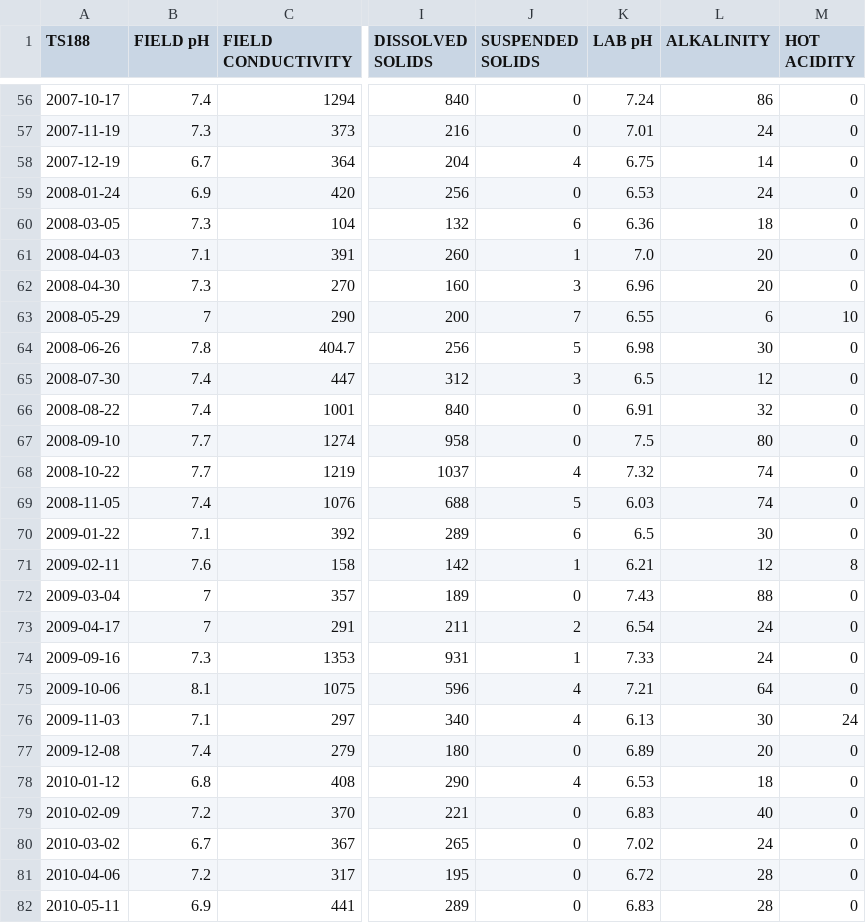
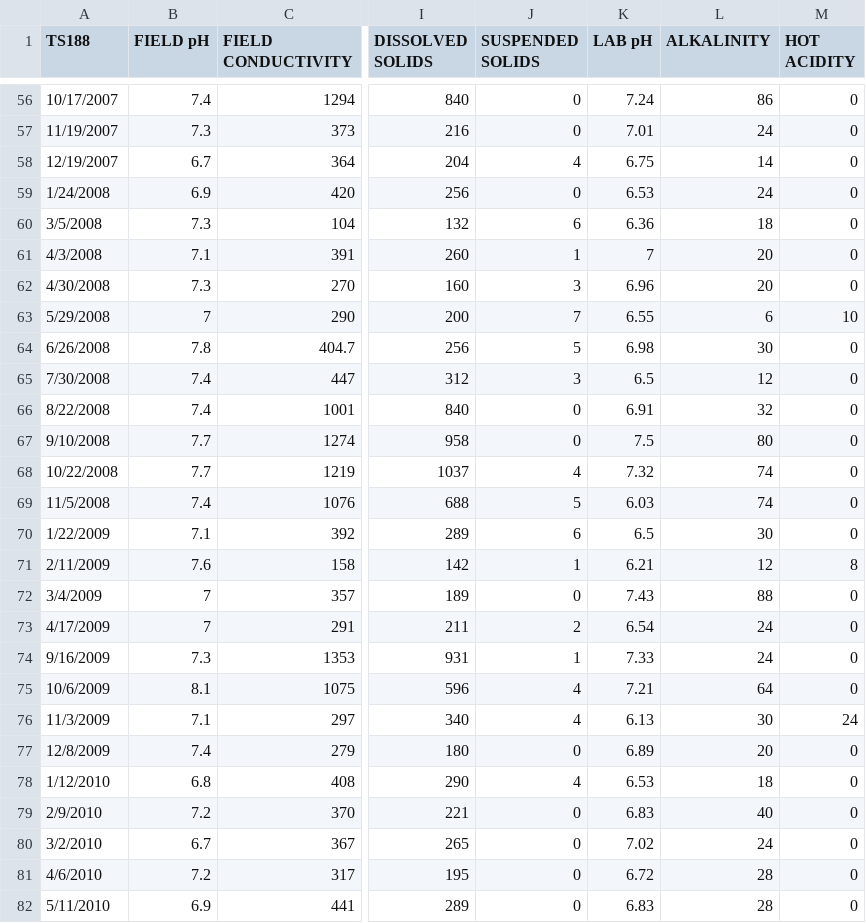
Before and after one commit to bonnerjf33/TS_Data_Web_App, a CSV file: TS_Old_Final/TS188_Old_Combined_Final.csv, drawn as a sheet; only a part is shown, gaps mark what is left out; the diff covers the shown part only; the diff names each change by its address in the sheet, - before the commit and + after, or states it on an @@ line.

```diff
--- a/TS_Old_Final/TS188_Old_Combined_Final.csv
+++ b/TS_Old_Final/TS188_Old_Combined_Final.csv
-A56 (TS188): 2007-10-17
+A56 (TS188): 10/17/2007
-A57 (TS188): 2007-11-19
+A57 (TS188): 11/19/2007
-A58 (TS188): 2007-12-19
+A58 (TS188): 12/19/2007
-A59 (TS188): 2008-01-24
+A59 (TS188): 1/24/2008
-A60 (TS188): 2008-03-05
+A60 (TS188): 3/5/2008
-A61 (TS188): 2008-04-03
+A61 (TS188): 4/3/2008
-K61 (LAB pH): 7.0
+K61 (LAB pH): 7
-A62 (TS188): 2008-04-30
+A62 (TS188): 4/30/2008
-A63 (TS188): 2008-05-29
+A63 (TS188): 5/29/2008
-A64 (TS188): 2008-06-26
+A64 (TS188): 6/26/2008
-A65 (TS188): 2008-07-30
+A65 (TS188): 7/30/2008
-A66 (TS188): 2008-08-22
+A66 (TS188): 8/22/2008
-A67 (TS188): 2008-09-10
+A67 (TS188): 9/10/2008
-A68 (TS188): 2008-10-22
+A68 (TS188): 10/22/2008
-A69 (TS188): 2008-11-05
+A69 (TS188): 11/5/2008
-A70 (TS188): 2009-01-22
+A70 (TS188): 1/22/2009
-A71 (TS188): 2009-02-11
+A71 (TS188): 2/11/2009
-A72 (TS188): 2009-03-04
+A72 (TS188): 3/4/2009
-A73 (TS188): 2009-04-17
+A73 (TS188): 4/17/2009
-A74 (TS188): 2009-09-16
+A74 (TS188): 9/16/2009
-A75 (TS188): 2009-10-06
+A75 (TS188): 10/6/2009
-A76 (TS188): 2009-11-03
+A76 (TS188): 11/3/2009
-A77 (TS188): 2009-12-08
+A77 (TS188): 12/8/2009
-A78 (TS188): 2010-01-12
+A78 (TS188): 1/12/2010
-A79 (TS188): 2010-02-09
+A79 (TS188): 2/9/2010
-A80 (TS188): 2010-03-02
+A80 (TS188): 3/2/2010
-A81 (TS188): 2010-04-06
+A81 (TS188): 4/6/2010
-A82 (TS188): 2010-05-11
+A82 (TS188): 5/11/2010
```
Also changed, not shown: 102 edited cells elsewhere in this file, 5 other files.
